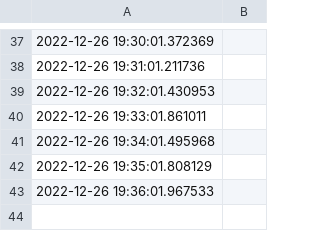
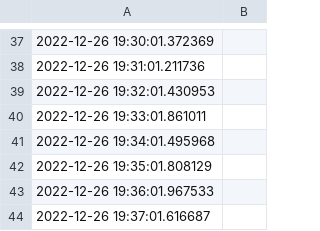
Before and after one commit to bartinbu/database, a CSV file: Raspberry4/data.csv, drawn as a sheet; only a part is shown, gaps mark what is left out; the diff names each change by its address in the sheet, - before the commit and + after, or states it on an @@ line.

Commit message:
AutoCommit Mon 26 Dec 19:37:01 GMT 2022

```diff
--- a/Raspberry4/data.csv
+++ b/Raspberry4/data.csv
+row 44: 2022-12-26 19:37:01.616687
```
